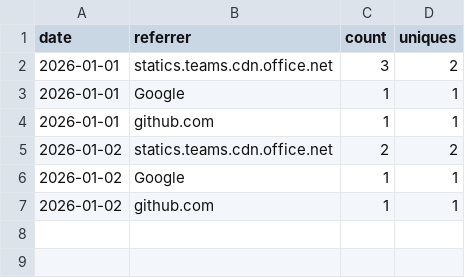
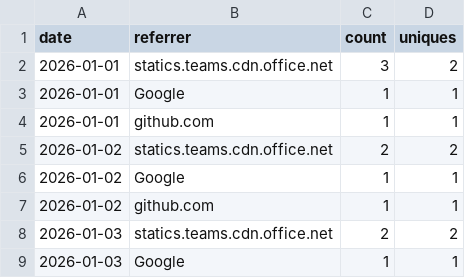
Before and after one commit to nasuni-labs/nasuni-mcp-desktop, a CSV file: data/traffic_referrers.csv, drawn as a sheet.

```diff
--- a/data/traffic_referrers.csv
+++ b/data/traffic_referrers.csv
@@ -7 +7,3 @@ date,referrer,count,uniques
 2026-01-02,github.com,1,1
+2026-01-03,statics.teams.cdn.office.net,2,2
+2026-01-03,Google,1,1
```
Also changed, not shown: data/traffic_clones.csv, data/traffic_paths.csv, 1 other file.
